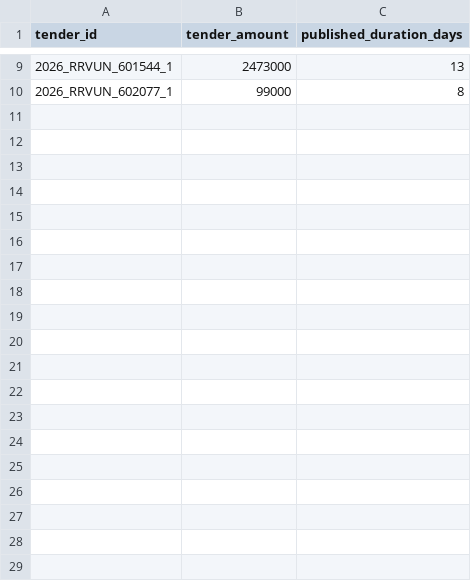
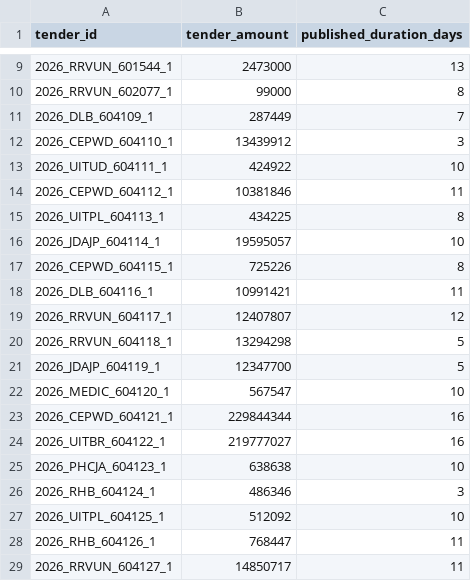
Before and after one commit to WEB-DEVELOPER61/raj-truth-procurement-web, a CSV file: data/districts/kota.csv, drawn as a sheet; only a part is shown, gaps mark what is left out; the diff covers the shown part only; the diff names each change by its address in the sheet, - before the commit and + after, or states it on an @@ line.

```diff
--- a/data/districts/kota.csv
+++ b/data/districts/kota.csv
+row 11: 2026_DLB_604109_1 | 287449 | 7
+row 12: 2026_CEPWD_604110_1 | 13439912 | 3
+row 13: 2026_UITUD_604111_1 | 424922 | 10
+row 14: 2026_CEPWD_604112_1 | 10381846 | 11
+row 15: 2026_UITPL_604113_1 | 434225 | 8
+row 16: 2026_JDAJP_604114_1 | 19595057 | 10
+row 17: 2026_CEPWD_604115_1 | 725226 | 8
+row 18: 2026_DLB_604116_1 | 10991421 | 11
+row 19: 2026_RRVUN_604117_1 | 12407807 | 12
+row 20: 2026_RRVUN_604118_1 | 13294298 | 5
+row 21: 2026_JDAJP_604119_1 | 12347700 | 5
+row 22: 2026_MEDIC_604120_1 | 567547 | 10
+row 23: 2026_CEPWD_604121_1 | 229844344 | 16
+row 24: 2026_UITBR_604122_1 | 219777027 | 16
+row 25: 2026_PHCJA_604123_1 | 638638 | 10
+row 26: 2026_RHB_604124_1 | 486346 | 3
+row 27: 2026_UITPL_604125_1 | 512092 | 10
+row 28: 2026_RHB_604126_1 | 768447 | 11
+row 29: 2026_RRVUN_604127_1 | 14850717 | 11
```
Also changed, not shown: 12 added rows elsewhere in this file, data/districts/bikaner.csv, data/districts/jodhpur.csv, 2 other files.
